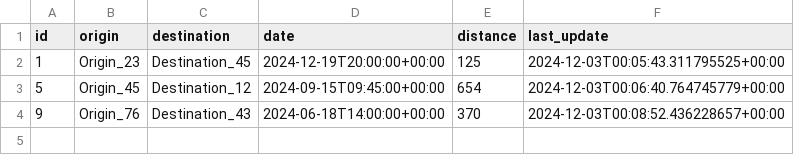
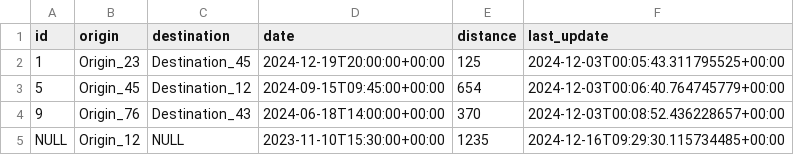
Before and after one commit to Sh4rkzDev/Cassandrust, a CSV file: store/node_3/sim/origin/table.csv, drawn as a sheet.

```diff
--- a/store/node_3/sim/origin/table.csv
+++ b/store/node_3/sim/origin/table.csv
@@ -4 +4,2 @@ id,origin,destination,date,distance,last_update
 9,Origin_76,Destination_43,2024-06-18T14:00:00+00:00,370,2024-12-03T00:08:52.436228657+00:00
+NULL,Origin_12,NULL,2023-11-10T15:30:00+00:00,1235,2024-12-16T09:29:30.115734485+00:00
```
Also changed, not shown: store/node_1/sim/origin/table.csv, store/node_2/sim/origin/table.csv, 15 other files.
